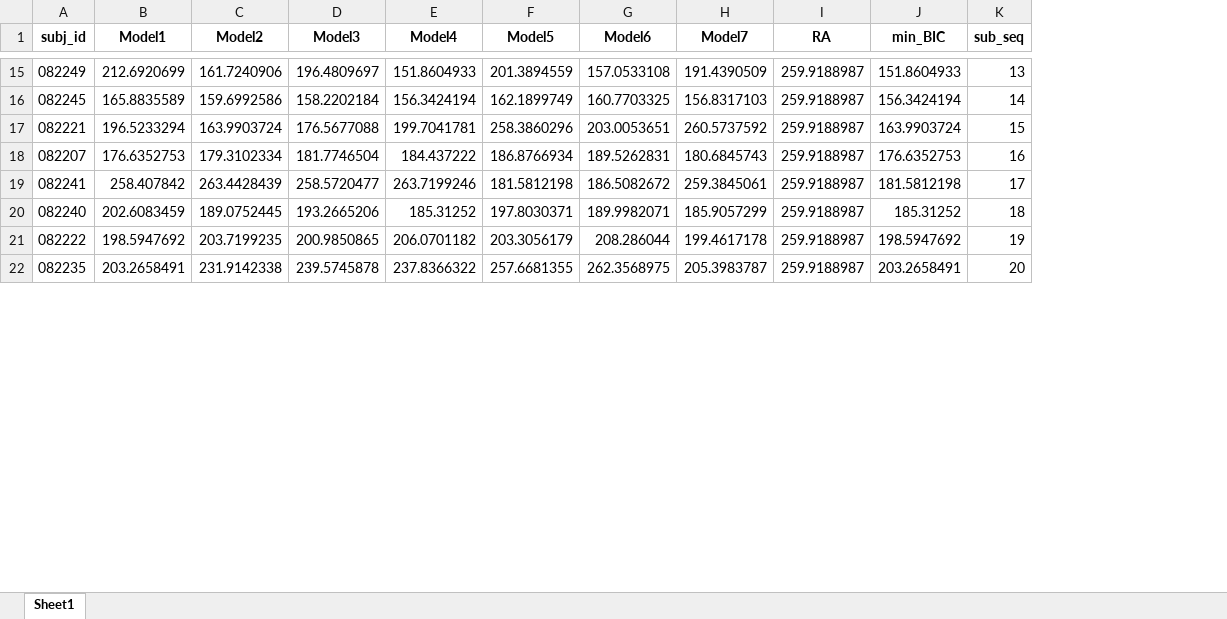
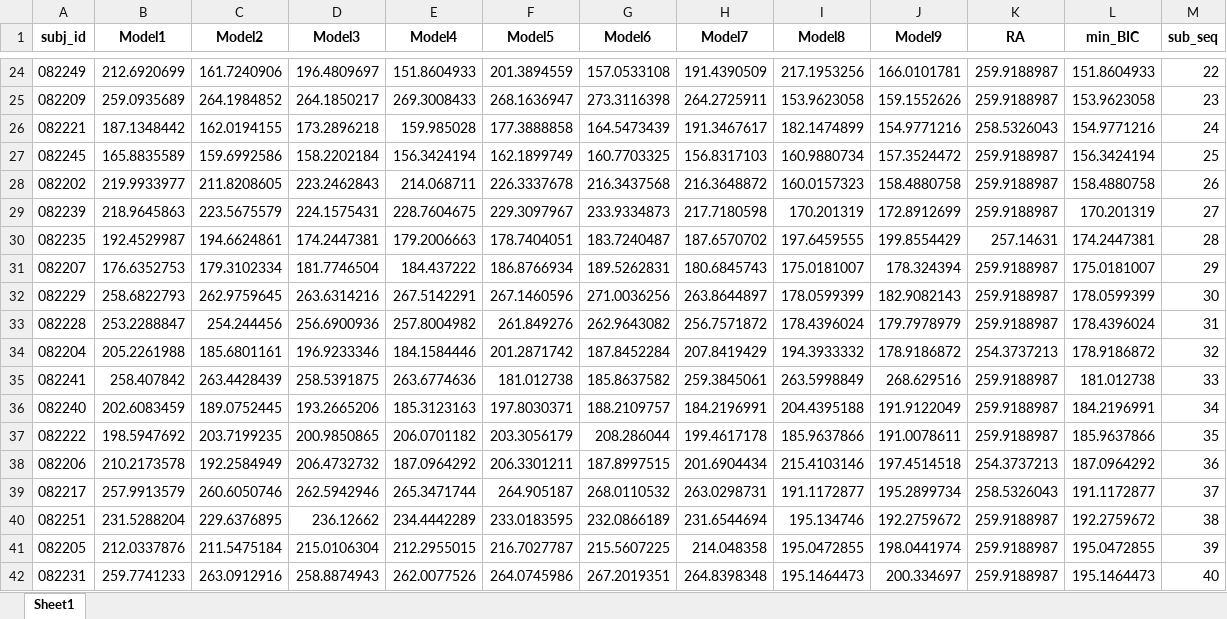
Before and after one commit to GITSyfX/CCNN-VRL, an Excel workbook: sort_table.xlsx, sheet Sheet1, drawn as a sheet; only a part is shown, gaps mark what is left out; values as stored, in another font and other column widths than the file's, no borders; removed rows and columns are numbered as before the commit, all else as after; the diff covers the shown part only; the diff names each change by its address in the sheet, - before the commit and + after, or states it on an @@ line.

```diff
--- a/sort_table.xlsx (sheet Sheet1)
+++ b/sort_table.xlsx (sheet Sheet1)
+column I (Model8), row 24: 217.1953256; row 27: 160.9880734; row 31: 175.0181007; rows 35-37: 263.5998849 | 204.4395188 | 185.9637866
+column J (Model9), row 24: 166.0101781; row 27: 157.3524472; row 31: 178.324394; rows 35-37: 268.629516 | 191.9122049 | 191.0078611
-M24 (sub_seq): 13
+M24 (sub_seq): 22
+row 25: 082209 | 259.0935689 | 264.1984852 | 264.1850217 | 269.3008433 | 268.1636947 | 273.3116398 | 264.2725911 | 153.9623058 | 159.1552626 | 259.9188987 | 153.9623058 | 23
+row 26: 082221 | 187.1348442 | 162.0194155 | 173.2896218 | 159.985028 | 177.3888858 | 164.5473439 | 191.3467617 | 182.1474899 | 154.9771216 | 258.5326043 | 154.9771216 | 24
-M27 (sub_seq): 14
+M27 (sub_seq): 25
-row 17: 082221 | 196.5233294 | 163.9903724 | 176.5677088 | 199.7041781 | 258.3860296 | 203.0053651 | 260.5737592 | 259.9188987 | 163.9903724 | 15
+row 28: 082202 | 219.9933977 | 211.8208605 | 223.2462843 | 214.068711 | 226.3337678 | 216.3437568 | 216.3648872 | 160.0157323 | 158.4880758 | 259.9188987 | 158.4880758 | 26
+row 29: 082239 | 218.9645863 | 223.5675579 | 224.1575431 | 228.7604675 | 229.3097967 | 233.9334873 | 217.7180598 | 170.201319 | 172.8912699 | 259.9188987 | 170.201319 | 27
+row 30: 082235 | 192.4529987 | 194.6624861 | 174.2447381 | 179.2006663 | 178.7404051 | 183.7240487 | 187.6570702 | 197.6459555 | 199.8554429 | 257.14631 | 174.2447381 | 28
-L31 (min_BIC): 176.6352753
+L31 (min_BIC): 175.0181007
-M31 (sub_seq): 16
+M31 (sub_seq): 29
+row 32: 082229 | 258.6822793 | 262.9759645 | 263.6314216 | 267.5142291 | 267.1460596 | 271.0036256 | 263.8644897 | 178.0599399 | 182.9082143 | 259.9188987 | 178.0599399 | 30
+row 33: 082228 | 253.2288847 | 254.244456 | 256.6900936 | 257.8004982 | 261.849276 | 262.9643082 | 256.7571872 | 178.4396024 | 179.7978979 | 259.9188987 | 178.4396024 | 31
+row 34: 082204 | 205.2261988 | 185.6801161 | 196.9233346 | 184.1584446 | 201.2871742 | 187.8452284 | 207.8419429 | 194.3933332 | 178.9186872 | 254.3737213 | 178.9186872 | 32
-D35 (Model3): 258.5720477
+D35 (Model3): 258.5391875
-E35 (Model4): 263.7199246
+E35 (Model4): 263.6774636
-F35 (Model5): 181.5812198
+F35 (Model5): 181.012738
-G35 (Model6): 186.5082672
+G35 (Model6): 185.8637582
-L35 (min_BIC): 181.5812198
+L35 (min_BIC): 181.012738
-M35 (sub_seq): 17
+M35 (sub_seq): 33
-E36 (Model4): 185.31252
+E36 (Model4): 185.3123163
-G36 (Model6): 189.9982071
+G36 (Model6): 188.2109757
-H36 (Model7): 185.9057299
+H36 (Model7): 184.2196991
-L36 (min_BIC): 185.31252
+L36 (min_BIC): 184.2196991
-M36 (sub_seq): 18
+M36 (sub_seq): 34
-L37 (min_BIC): 198.5947692
+L37 (min_BIC): 185.9637866
-M37 (sub_seq): 19
+M37 (sub_seq): 35
-row 22: 082235 | 203.2658491 | 231.9142338 | 239.5745878 | 237.8366322 | 257.6681355 | 262.3568975 | 205.3983787 | 259.9188987 | 203.2658491 | 20
+row 38: 082206 | 210.2173578 | 192.2584949 | 206.4732732 | 187.0964292 | 206.3301211 | 187.8997515 | 201.6904434 | 215.4103146 | 197.4514518 | 254.3737213 | 187.0964292 | 36
+row 39: 082217 | 257.9913579 | 260.6050746 | 262.5942946 | 265.3471744 | 264.905187 | 268.0110532 | 263.0298731 | 191.1172877 | 195.2899734 | 258.5326043 | 191.1172877 | 37
+row 40: 082251 | 231.5288204 | 229.6376895 | 236.12662 | 234.4442289 | 233.0183595 | 232.0866189 | 231.6544694 | 195.134746 | 192.2759672 | 259.9188987 | 192.2759672 | 38
+row 41: 082205 | 212.0337876 | 211.5475184 | 215.0106304 | 212.2955015 | 216.7027787 | 215.5607225 | 214.048358 | 195.0472855 | 198.0441974 | 259.9188987 | 195.0472855 | 39
+row 42: 082231 | 259.7741233 | 263.0912916 | 258.8874943 | 262.0077526 | 264.0745986 | 267.2019351 | 264.8398348 | 195.1464473 | 200.334697 | 259.9188987 | 195.1464473 | 40
```
Also changed, not shown: 14 added rows, 25 removed rows and 73 edited cells elsewhere in this sheet, crs_table.xlsx, 4 other files.
